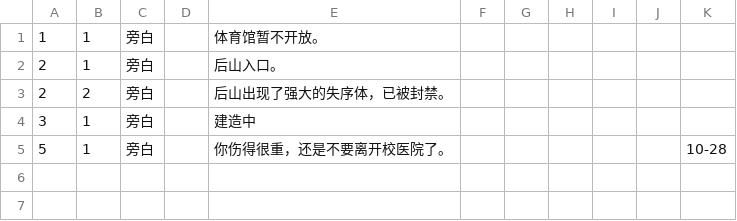
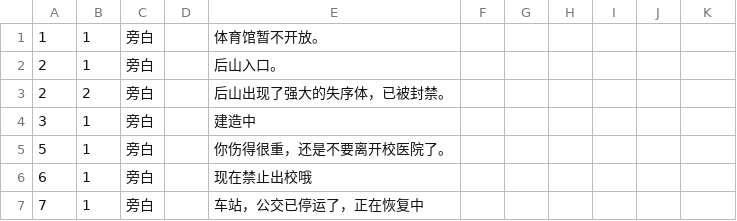
Before and after one commit to eggy01/RealSchoolDaily, a CSV file: SchoolDaily/Assets/Resources/DialogueCSV/Persist/Tip0.csv, drawn as a sheet.

```diff
--- a/SchoolDaily/Assets/Resources/DialogueCSV/Persist/Tip0.csv
+++ b/SchoolDaily/Assets/Resources/DialogueCSV/Persist/Tip0.csv
@@ -4,2 +4,4 @@
 3,1,旁白,,建造中,
-5,1,旁白,,你伤得很重，还是不要离开校医院了。,,,,,,10-28
+5,1,旁白,,你伤得很重，还是不要离开校医院了。,
+6,1,旁白,,现在禁止出校哦,
+7,1,旁白,,车站，公交已停运了，正在恢复中,
```
Also changed, not shown: SchoolDaily/Assets/Resources/DialogueCSV/Beginner/2222.csv, SchoolDaily/Assets/Resources/DialogueCSV/Persist/DefaultInterActiveFL.csv, 17 other files.
